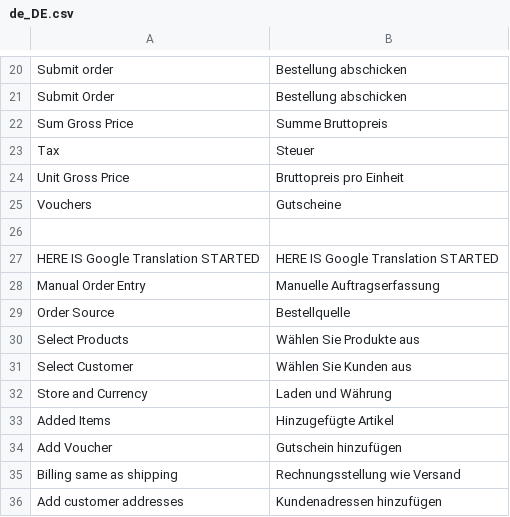
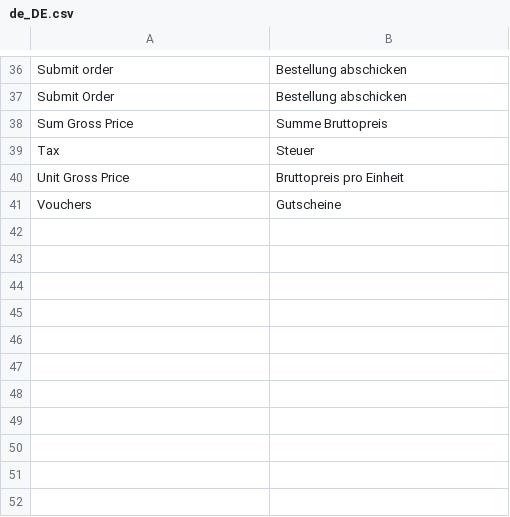
Before and after one commit to spryker/manual-order-entry-gui, a CSV file: data/translation/Zed/de_DE.csv, drawn as a sheet; only a part is shown, gaps mark what is left out; the diff covers the shown part only.

```diff
--- a/data/translation/Zed/de_DE.csv
+++ b/data/translation/Zed/de_DE.csv
@@ -25,12 +41 @@ Tax,Steuer
 Vouchers,Gutscheine
-
-"HERE IS Google Translation STARTED","HERE IS Google Translation STARTED"
-"Manual Order Entry","Manuelle Auftragserfassung"
-"Order Source","Bestellquelle"
-"Select Products","Wählen Sie Produkte aus"
-"Select Customer","Wählen Sie Kunden aus"
-"Store and Currency","Laden und Währung"
-"Added Items","Hinzugefügte Artikel"
-"Add Voucher","Gutschein hinzufügen"
-"Billing same as shipping","Rechnungsstellung wie Versand"
-"Add customer addresses","Kundenadressen hinzufügen"
```
Also changed, not shown: 14 added rows elsewhere in this file, data/translation/Zed/en_US.csv.
